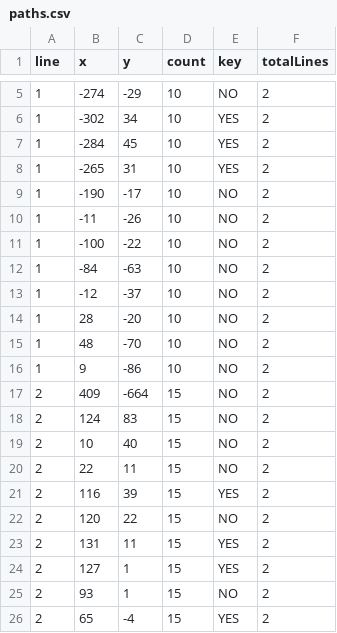
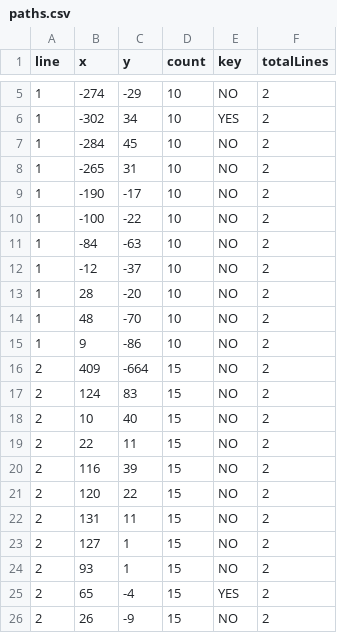
Before and after one commit to santuario-zz/KLUSTERA_ForoSol, a CSV file: assets/data/paths.csv, drawn as a sheet; only a part is shown, gaps mark what is left out; the shorter side is filled out with more unchanged rows.

```diff
--- a/assets/data/paths.csv
+++ b/assets/data/paths.csv
@@ -6,6 +6,5 @@ line,x,y,count,key,totalLines
 1,-302,34,10,YES,2
-1,-284,45,10,YES,2
-1,-265,31,10,YES,2
+1,-284,45,10,NO,2
+1,-265,31,10,NO,2
 1,-190,-17,10,NO,2
-1,-11,-26,10,NO,2
 1,-100,-22,10,NO,2
@@ -20,6 +19,6 @@ line,x,y,count,key,totalLines
 2,22,11,15,NO,2
-2,116,39,15,YES,2
+2,116,39,15,NO,2
 2,120,22,15,NO,2
-2,131,11,15,YES,2
-2,127,1,15,YES,2
+2,131,11,15,NO,2
+2,127,1,15,NO,2
 2,93,1,15,NO,2
```
Also changed, not shown: 6 other files.
